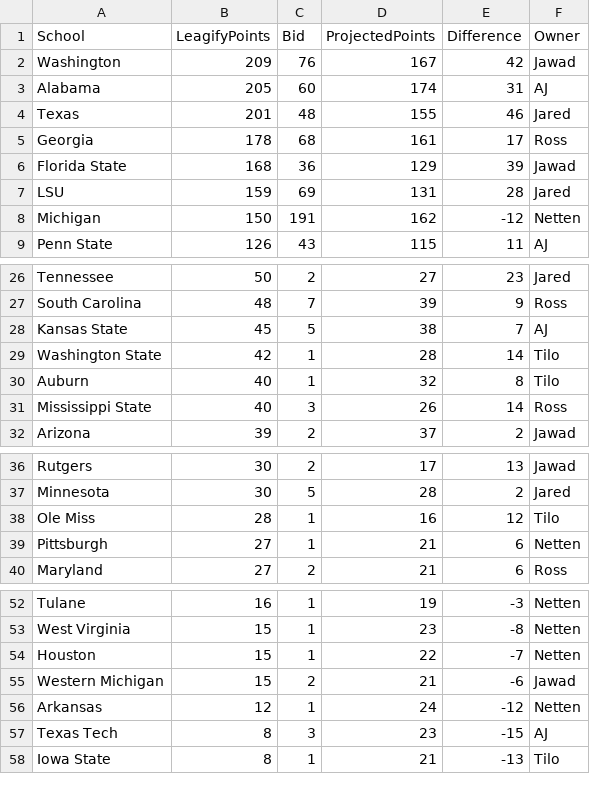
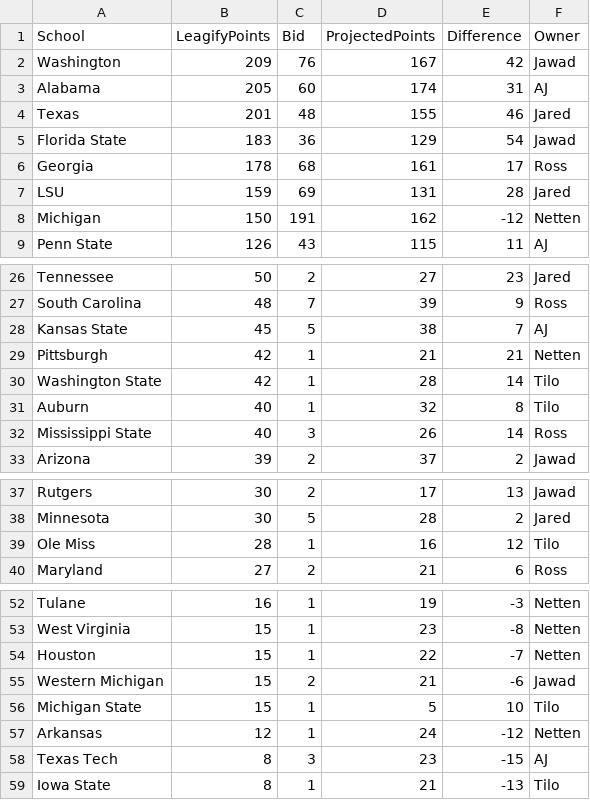
Before and after one commit to zo0o0ot/draft-scorer-nfl, a CSV file: leagify-result-stats/2024/2024DraftPointsBySchool.csv, drawn as a sheet; only a part is shown, gaps mark what is left out; removed rows and columns are numbered as before the commit, all else as after; the diff names each change by its address in the sheet, - before the commit and + after, or states it on an @@ line.

```diff
--- a/leagify-result-stats/2024/2024DraftPointsBySchool.csv
+++ b/leagify-result-stats/2024/2024DraftPointsBySchool.csv
+row 5: Florida State | 183 | 36 | 129 | 54 | Jawad
-row 6: Florida State | 168 | 36 | 129 | 39 | Jawad
+row 29: Pittsburgh | 42 | 1 | 21 | 21 | Netten
-row 39: Pittsburgh | 27 | 1 | 21 | 6 | Netten
+row 56: Michigan State | 15 | 1 | 5 | 10 | Tilo
```
Also changed, not shown: leagify-result-stats/2024/2024LeagifySchoolStats.csv, leagify-result-stats/2024/2024NobodySchools.csv, 4 other files.
